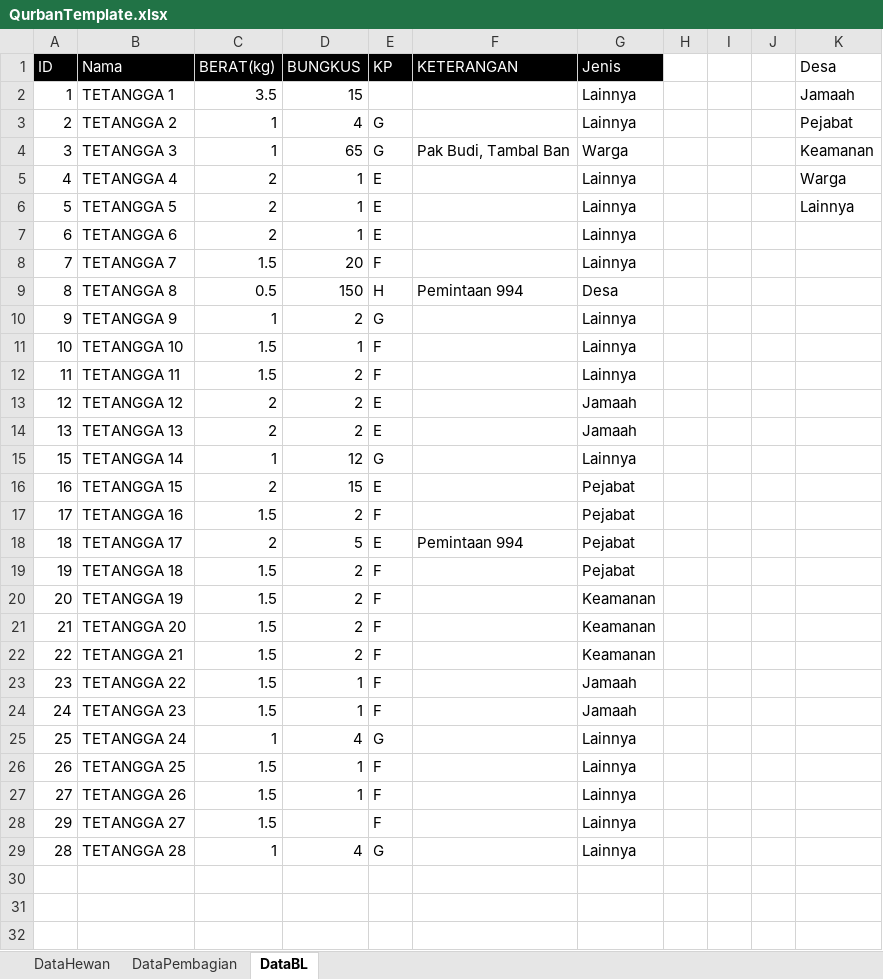
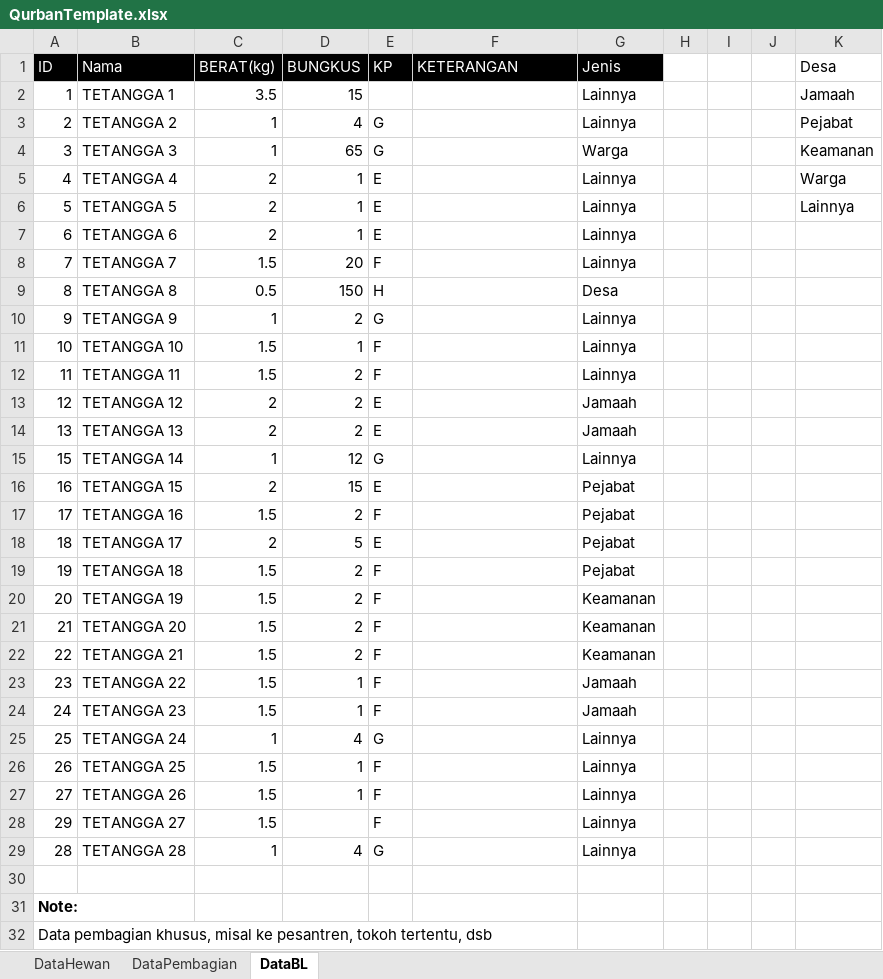
Before and after one commit to Gravicode/MoslemToolkit, an Excel workbook: src/MoslemToolkit/wwwroot/template/QurbanTemplate.xlsx, sheet DataBL, drawn as a sheet; values as stored, in another font and other column widths than the file's, no borders; table styles not drawn; the diff names each change by its address in the sheet, - before the commit and + after, or states it on an @@ line.

```diff
--- a/src/MoslemToolkit/wwwroot/template/QurbanTemplate.xlsx (sheet DataBL)
+++ b/src/MoslemToolkit/wwwroot/template/QurbanTemplate.xlsx (sheet DataBL)
-F4 (KETERANGAN): Pak Budi, Tambal Ban
+F4 (KETERANGAN): (empty)
-F9 (KETERANGAN): Pemintaan 994
+F9 (KETERANGAN): (empty)
-F18 (KETERANGAN): Pemintaan 994
+F18 (KETERANGAN): (empty)
+row 30: (empty)
+row 31: Note:
+row 32: Data pembagian khusus, misal ke pesantren, tokoh tertentu, dsb
```
Also changed, not shown: sheet DataPembagian, src/MoslemToolkit/wwwroot/template/JamaahTemplate.xlsx, src/MoslemToolkit/wwwroot/template/TemplateMuzaki.xlsx, 50 other files.
